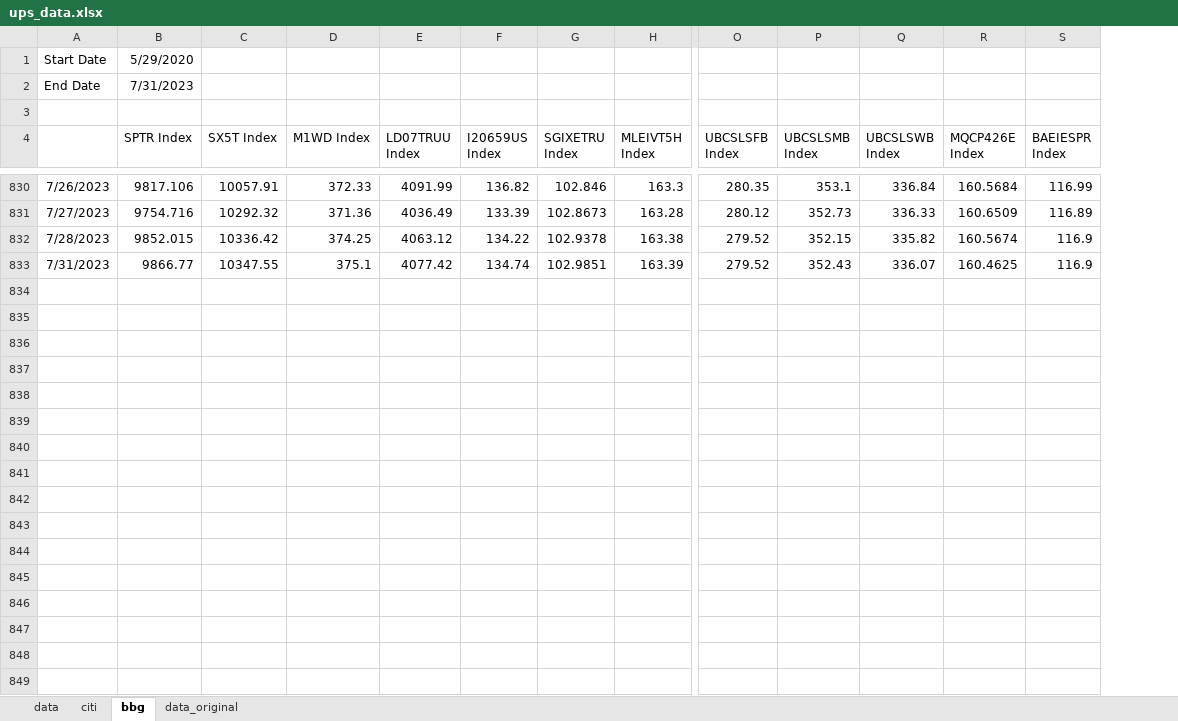
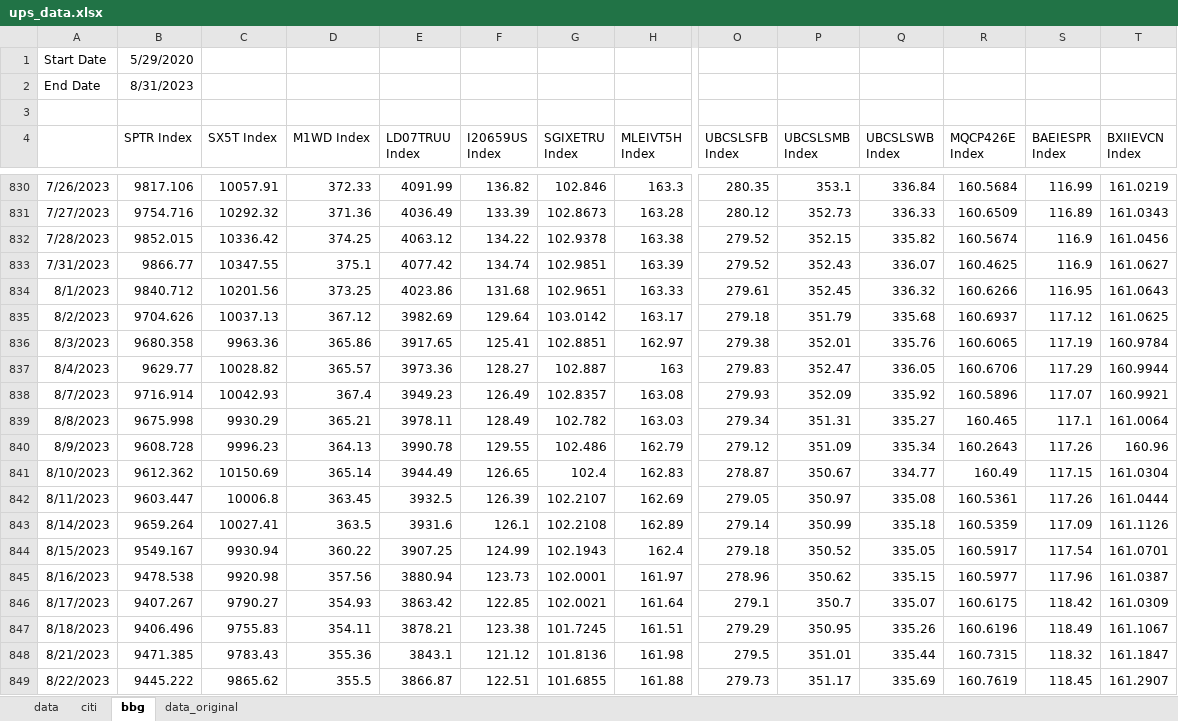
Before and after one commit to pforjoeUPS/RMP, an Excel workbook: EquityHedging/data/update_strats/ups_data.xlsx, sheet bbg, drawn as a sheet; only a part is shown, gaps mark what is left out; values as stored, in another font and other column widths than the file's, no borders; rows hold the shown columns only; the diff covers the shown part only; the diff names each change by its address in the sheet, - before the commit and + after, or states it on an @@ line.

```diff
--- a/EquityHedging/data/update_strats/ups_data.xlsx (sheet bbg)
+++ b/EquityHedging/data/update_strats/ups_data.xlsx (sheet bbg)
+column T (BXIIEVCN Index), rows 830-833: 161.0219 | 161.0343 | 161.0456 | 161.0627
-B2 (SPTR Index): 7/31/2023
+B2 (SPTR Index): 8/31/2023
+row 834: 8/1/2023 | 9840.712 | 10201.56 | 373.25 | 4023.86 | 131.68 | 102.9651 | 163.33 | 279.61 | 352.45 | 336.32 | 160.6266 | 116.95 | 161.0643
+row 835: 8/2/2023 | 9704.626 | 10037.13 | 367.12 | 3982.69 | 129.64 | 103.0142 | 163.17 | 279.18 | 351.79 | 335.68 | 160.6937 | 117.12 | 161.0625
+row 836: 8/3/2023 | 9680.358 | 9963.36 | 365.86 | 3917.65 | 125.41 | 102.8851 | 162.97 | 279.38 | 352.01 | 335.76 | 160.6065 | 117.19 | 160.9784
+row 837: 8/4/2023 | 9629.77 | 10028.82 | 365.57 | 3973.36 | 128.27 | 102.887 | 163 | 279.83 | 352.47 | 336.05 | 160.6706 | 117.29 | 160.9944
+row 838: 8/7/2023 | 9716.914 | 10042.93 | 367.4 | 3949.23 | 126.49 | 102.8357 | 163.08 | 279.93 | 352.09 | 335.92 | 160.5896 | 117.07 | 160.9921
+row 839: 8/8/2023 | 9675.998 | 9930.29 | 365.21 | 3978.11 | 128.49 | 102.782 | 163.03 | 279.34 | 351.31 | 335.27 | 160.465 | 117.1 | 161.0064
+row 840: 8/9/2023 | 9608.728 | 9996.23 | 364.13 | 3990.78 | 129.55 | 102.486 | 162.79 | 279.12 | 351.09 | 335.34 | 160.2643 | 117.26 | 160.96
+row 841: 8/10/2023 | 9612.362 | 10150.69 | 365.14 | 3944.49 | 126.65 | 102.4 | 162.83 | 278.87 | 350.67 | 334.77 | 160.49 | 117.15 | 161.0304
+row 842: 8/11/2023 | 9603.447 | 10006.8 | 363.45 | 3932.5 | 126.39 | 102.2107 | 162.69 | 279.05 | 350.97 | 335.08 | 160.5361 | 117.26 | 161.0444
+row 843: 8/14/2023 | 9659.264 | 10027.41 | 363.5 | 3931.6 | 126.1 | 102.2108 | 162.89 | 279.14 | 350.99 | 335.18 | 160.5359 | 117.09 | 161.1126
+row 844: 8/15/2023 | 9549.167 | 9930.94 | 360.22 | 3907.25 | 124.99 | 102.1943 | 162.4 | 279.18 | 350.52 | 335.05 | 160.5917 | 117.54 | 161.0701
+row 845: 8/16/2023 | 9478.538 | 9920.98 | 357.56 | 3880.94 | 123.73 | 102.0001 | 161.97 | 278.96 | 350.62 | 335.15 | 160.5977 | 117.96 | 161.0387
+row 846: 8/17/2023 | 9407.267 | 9790.27 | 354.93 | 3863.42 | 122.85 | 102.0021 | 161.64 | 279.1 | 350.7 | 335.07 | 160.6175 | 118.42 | 161.0309
+row 847: 8/18/2023 | 9406.496 | 9755.83 | 354.11 | 3878.21 | 123.38 | 101.7245 | 161.51 | 279.29 | 350.95 | 335.26 | 160.6196 | 118.49 | 161.1067
+row 848: 8/21/2023 | 9471.385 | 9783.43 | 355.36 | 3843.1 | 121.12 | 101.8136 | 161.98 | 279.5 | 351.01 | 335.44 | 160.7315 | 118.32 | 161.1847
+row 849: 8/22/2023 | 9445.222 | 9865.62 | 355.5 | 3866.87 | 122.51 | 101.6855 | 161.88 | 279.73 | 351.17 | 335.69 | 160.7619 | 118.45 | 161.2907
```
Also changed, not shown: 9 added rows and 2 removed rows elsewhere in this sheet, sheet data, EquityHedging/data/update_strats/put_spread_data.xlsx, EquityHedging/data/update_strats/vrr_tracks_data.xlsx, 4 other files.
